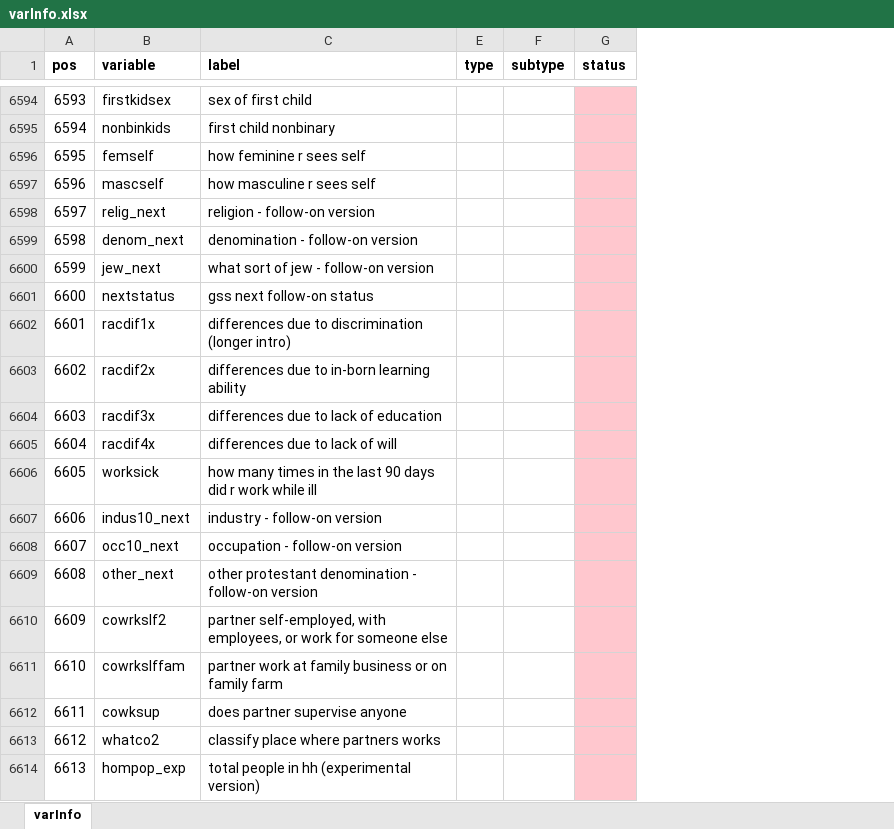
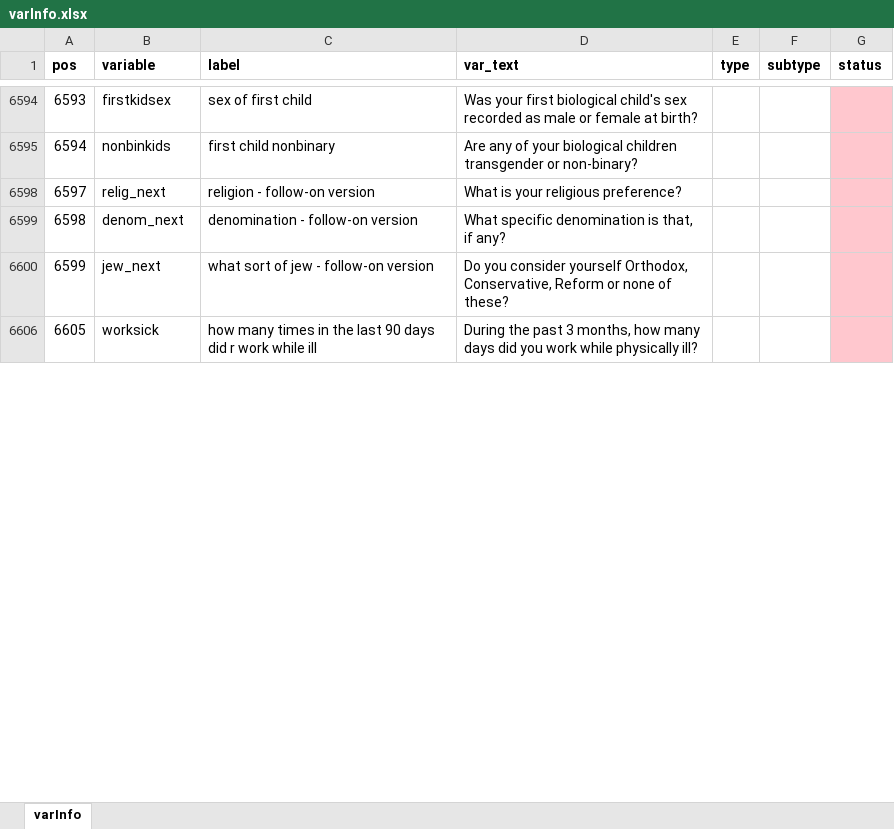
Before and after one commit to TimothyAbramov/GSS-Explorer, an Excel workbook: GSSDashboard/data/varInfo.xlsx, sheet varInfo, drawn as a sheet; only a part is shown, gaps mark what is left out; values as stored, in another font and other column widths than the file's, no borders; conditional formats not drawn; removed rows and columns are numbered as before the commit, all else as after; the diff covers the shown part only; the diff names each change by its address in the sheet, - before the commit and + after, or states it on an @@ line.

Commit message:
var info updated

```diff
--- a/GSSDashboard/data/varInfo.xlsx (sheet varInfo)
+++ b/GSSDashboard/data/varInfo.xlsx (sheet varInfo)
@@ column D (var_text) unhidden, rows 6594-6606: Was your first biological child's sex recorded as male or female at birth? | Are any of your biological children transgender or non-binary? | What is your religious preference? | What specific denomination is that, if any? | Do you consider yourself Orthodox, Conservative, Reform or none of these? | During the past 3 months, how many days did you work while physically ill? @@
-row 6596: 6595 | femself | how feminine r sees self
-row 6597: 6596 | mascself | how masculine r sees self
-row 6601: 6600 | nextstatus | gss next follow-on status
-row 6602: 6601 | racdif1x | differences due to discrimination (longer intro)
-row 6603: 6602 | racdif2x | differences due to in-born learning ability
-row 6604: 6603 | racdif3x | differences due to lack of education
-row 6605: 6604 | racdif4x | differences due to lack of will
-row 6607: 6606 | indus10_next | industry - follow-on version
-row 6608: 6607 | occ10_next | occupation - follow-on version
-row 6609: 6608 | other_next | other protestant denomination - follow-on version
-row 6610: 6609 | cowrkslf2 | partner self-employed, with employees, or work for someone else
-row 6611: 6610 | cowrkslffam | partner work at family business or on family farm
-row 6612: 6611 | cowksup | does partner supervise anyone
-row 6613: 6612 | whatco2 | classify place where partners works
-row 6614: 6613 | hompop_exp | total people in hh (experimental version)
```
Also changed, not shown: 12 added rows, 541 removed rows and 39 edited cells elsewhere in this sheet.
